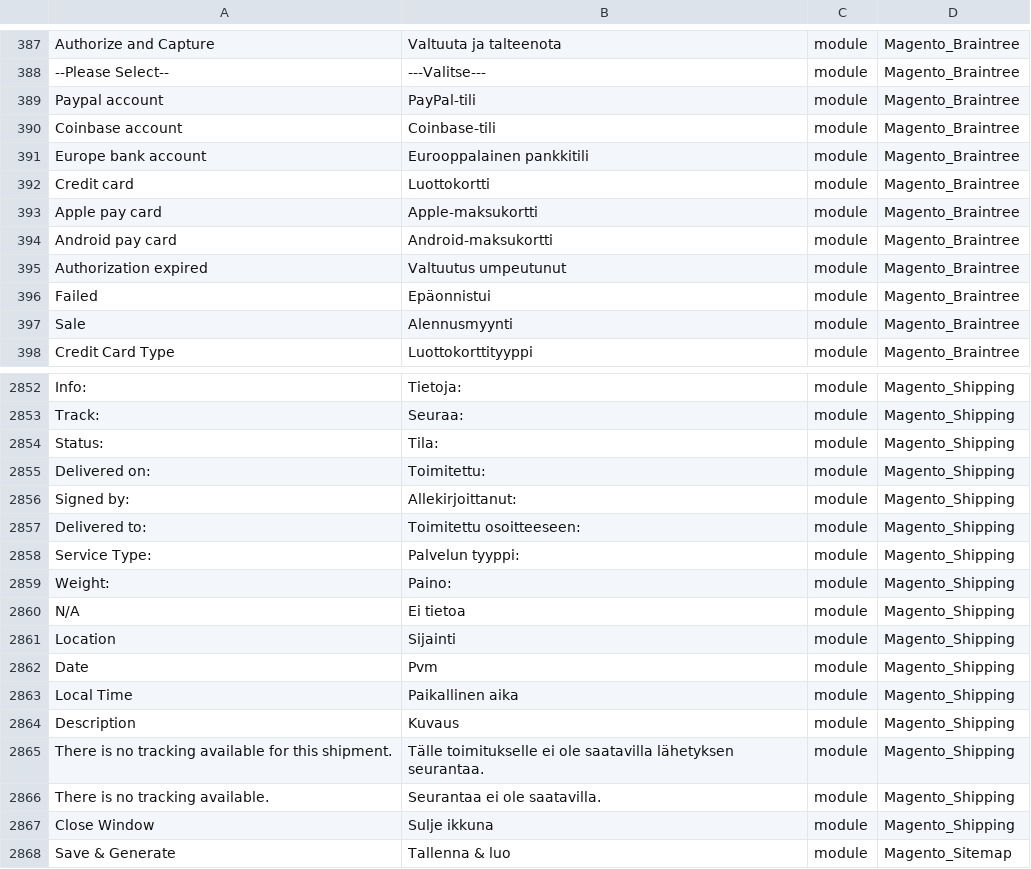
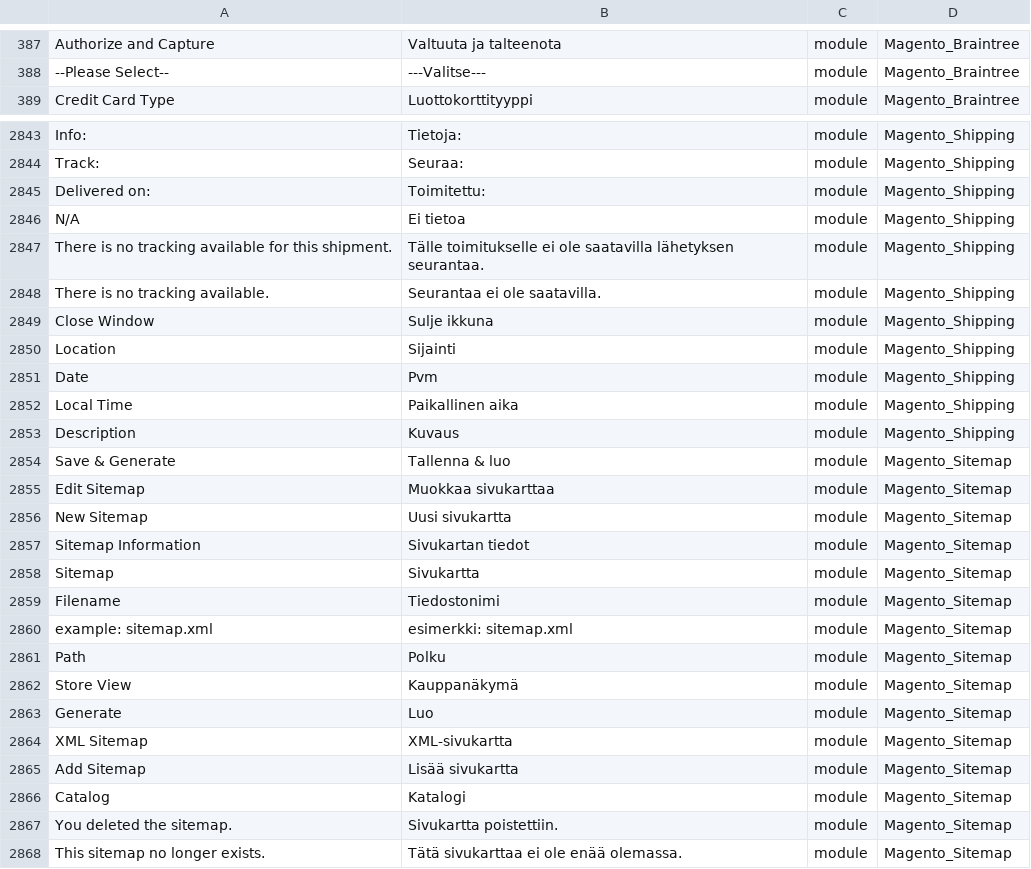
Before and after one commit to Magento2Translations/language_fi_fi, a CSV file: fi_FI.csv, drawn as a sheet; only a part is shown, gaps mark what is left out; the shorter side is filled out with more unchanged rows; removed rows and columns are numbered as before the commit, all else as after; the diff covers the shown part only; the diff names each change by its address in the sheet, - before the commit and + after, or states it on an @@ line.

```diff
--- a/fi_FI.csv
+++ b/fi_FI.csv
-row 389: Paypal account | PayPal-tili | module | Magento_Braintree
-row 390: Coinbase account | Coinbase-tili | module | Magento_Braintree
-row 391: Europe bank account | Eurooppalainen pankkitili | module | Magento_Braintree
-row 392: Credit card | Luottokortti | module | Magento_Braintree
-row 393: Apple pay card | Apple-maksukortti | module | Magento_Braintree
-row 394: Android pay card | Android-maksukortti | module | Magento_Braintree
-row 395: Authorization expired | Valtuutus umpeutunut | module | Magento_Braintree
-row 396: Failed | Epäonnistui | module | Magento_Braintree
-row 397: Sale | Alennusmyynti | module | Magento_Braintree
-row 2854: Status: | Tila: | module | Magento_Shipping
-row 2856: Signed by: | Allekirjoittanut: | module | Magento_Shipping
-row 2857: Delivered to: | Toimitettu osoitteeseen: | module | Magento_Shipping
-row 2858: Service Type: | Palvelun tyyppi: | module | Magento_Shipping
-row 2859: Weight: | Paino: | module | Magento_Shipping
@@ row 2865 moved to row 2847: There is no tracking available for this … @@
@@ row 2866 moved to row 2848: There is no tracking available. @@
@@ row 2867 moved to row 2849: Close Window @@
```
Also changed, not shown: 4 removed rows and 3 moved rows elsewhere in this file, 1 other file.
